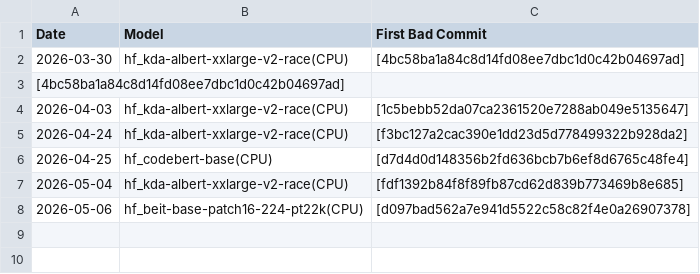
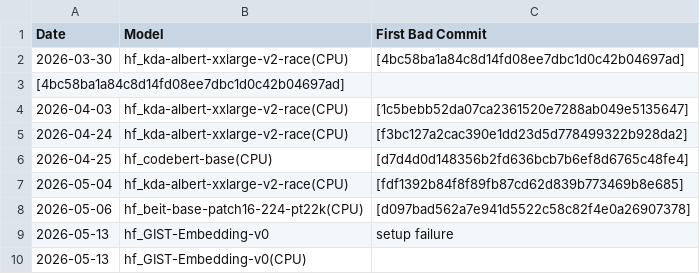
Before and after one commit to nod-ai/e2eamdshark-reports, a CSV file: track_test_data/bisect_results_CPU_HF.csv, drawn as a sheet; the diff names each change by its address in the sheet, - before the commit and + after, or states it on an @@ line.

```diff
--- a/track_test_data/bisect_results_CPU_HF.csv
+++ b/track_test_data/bisect_results_CPU_HF.csv
+row 9: 2026-05-13 | hf_GIST-Embedding-v0 | setup failure
+row 10: 2026-05-13 | hf_GIST-Embedding-v0(CPU)
```
